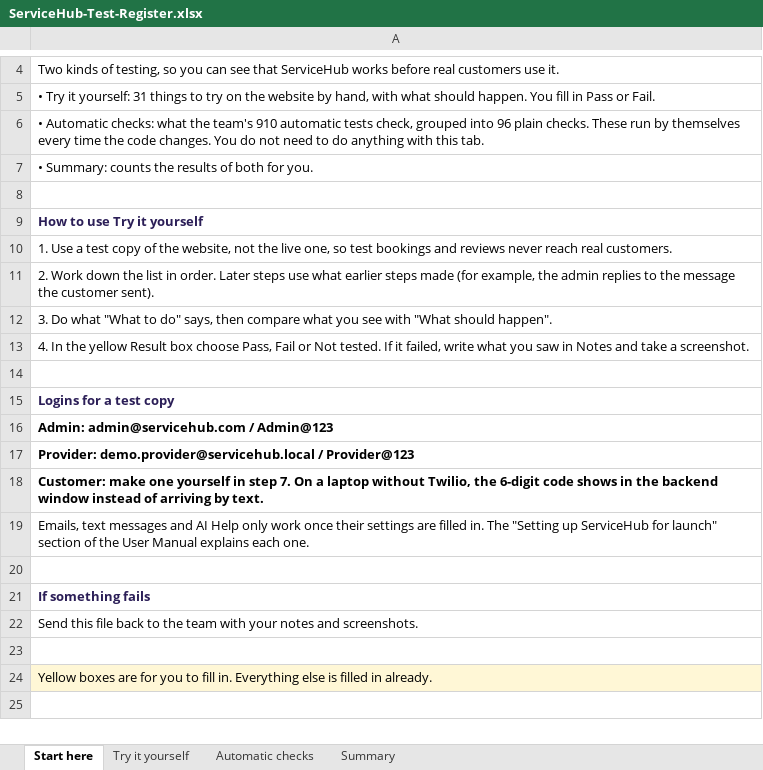
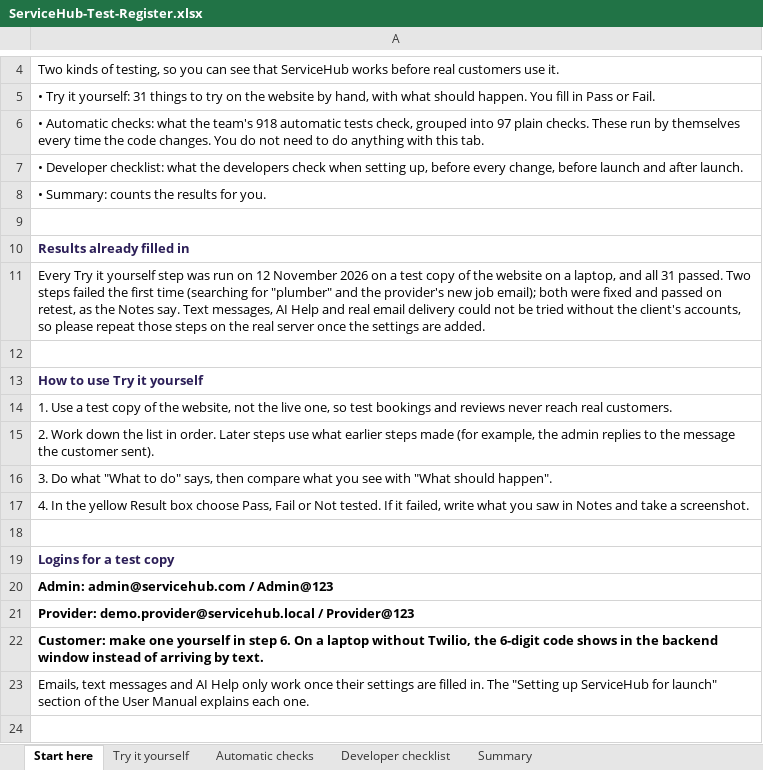
Before and after one commit to ServiceMarketPlaceEco/ServiceMarketPLace, an Excel workbook: docs/ServiceHub-Test-Register.xlsx, sheet Start here, drawn as a sheet; only a part is shown, gaps mark what is left out; the shorter side is filled out with more unchanged rows; values as stored, in another font and other column widths than the file's, no borders; addresses are those after the commit; the diff names each change by its address in the sheet, - before the commit and + after, or states it on an @@ line.

Commit message:
Fill in the hand-test results, add a developer checklist, and fix what testing found
- Typed service search now understands job words: "plumber" finds Plumbing,
  "cleaner" finds Cleaning (it only matched exact text before). 4 new tests.
- When an admin assigns a job, the provider now gets an email about it, not
  only the customer. 4 new tests.
- The Reviews page no longer says every review comes from a booking.
- Test register: all 31 Try it yourself steps run on a local test copy and
  passed, with notes; step wording corrected (search is for signed-in
  customers, providers choose Accept first, the button is Unblock); new
  Developer checklist tab; counts updated to 918 tests in 97 checks.

```diff
--- a/docs/ServiceHub-Test-Register.xlsx (sheet Start here)
+++ b/docs/ServiceHub-Test-Register.xlsx (sheet Start here)
+sheet tab: Developer checklist
-A6: …the team's 910 automatic tests check, grouped into 96 plain checks.…
+A6: …the team's 918 automatic tests check, grouped into 97 plain checks.…
-A7: • Summary: counts the results of both for you.
+A7: • Developer checklist: what the developers check when setting up, before every change, before launch and after launch.
+row 8: • Summary: counts the results for you.
+row 9: (empty)
+row 10: Results already filled in
+row 11: Every Try it yourself step was run on 12 November 2026 on a test copy of the website on a laptop, and all 31 passed. Two steps failed the first time (searching for "plumber" and the provider's new job email); both were fixed and passed on retest, as the Notes say. Text messages, AI Help and real email delivery could not be tried without the client's accounts, so please repeat those steps on the real server once the settings are added.
-A22: …in step 7. On a…
+A22: …in step 6. On a…
```
Also changed, not shown: sheet Try it yourself, sheet Summary, sheet Automatic checks, 8 other files.
